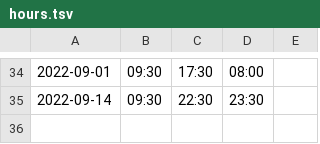
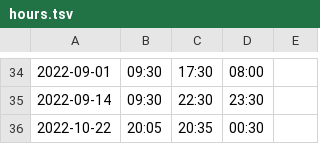
Before and after one commit to bigsmoke/sapienshabitat, a TSV file: hours.tsv, drawn as a sheet; only a part is shown, gaps mark what is left out.

Commit message:
Work on essay competition entry

```diff
--- a/hours.tsv
+++ b/hours.tsv
@@ -35 +35,2 @@
 2022-09-14	09:30	22:30	23:30
+2022-10-22	20:05	20:35	00:30
```
Also changed, not shown: 1 other file.
